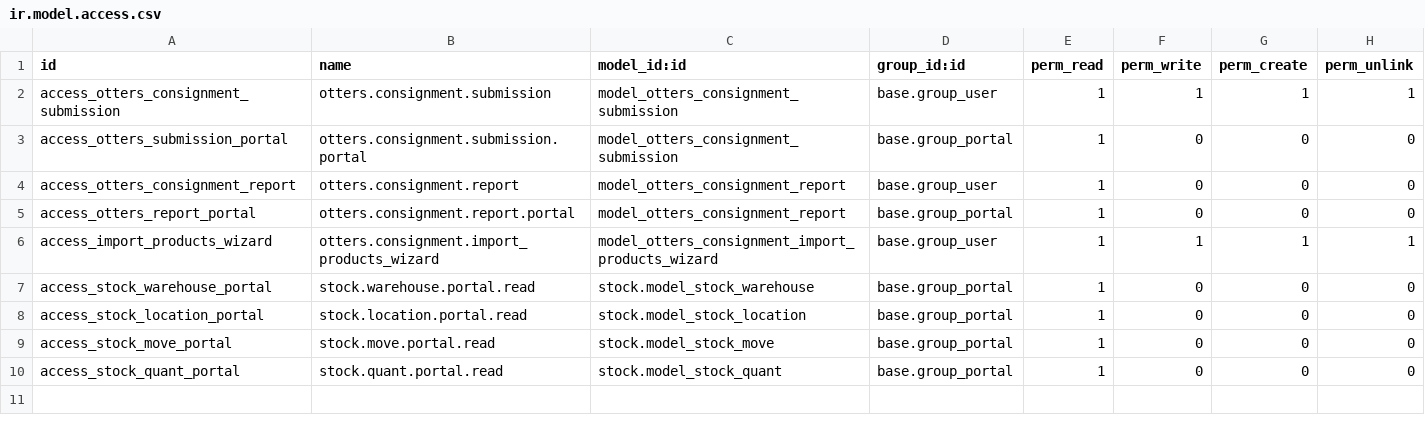
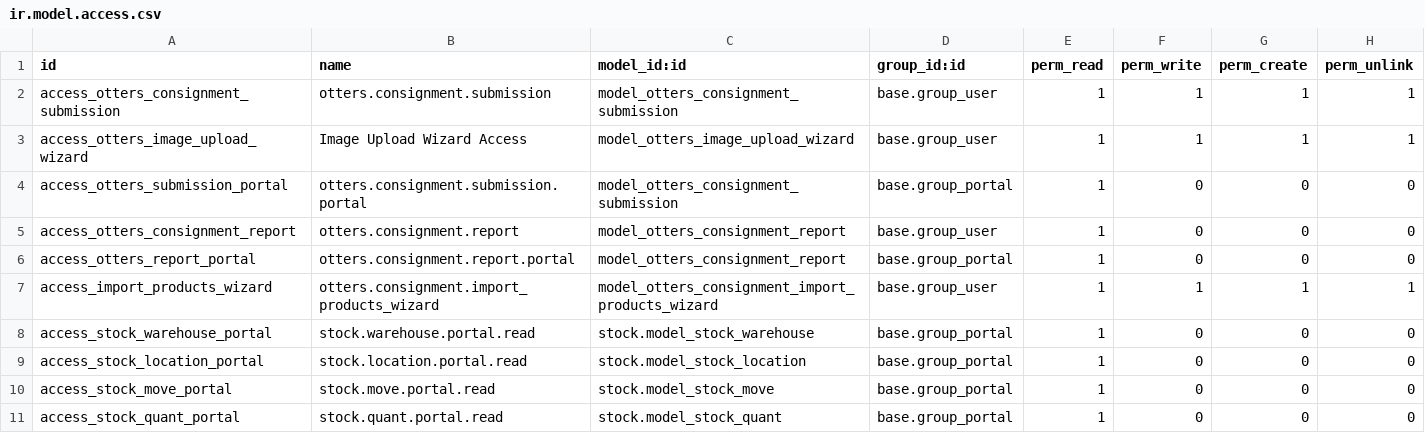
Before and after one commit to DrNickIT/Odoo19, a CSV file: addons/otters_consignment/security/ir.model.access.csv, drawn as a sheet.

Commit message:
Otters En Flamingos: Consignment upload images

```diff
--- a/addons/otters_consignment/security/ir.model.access.csv
+++ b/addons/otters_consignment/security/ir.model.access.csv
@@ -2,2 +2,3 @@ id,name,model_id:id,group_id:id,perm_read,perm_write,perm_create,perm_unlink
 access_otters_consignment_submission,otters.consignment.submission,model_otters_consignment_submission,base.group_user,1,1,1,1
+access_otters_image_upload_wizard,Image Upload Wizard Access,model_otters_image_upload_wizard,base.group_user,1,1,1,1
 access_otters_submission_portal,otters.consignment.submission.portal,model_otters_consignment_submission,base.group_portal,1,0,0,0
```
Also changed, not shown: 5 other files.
